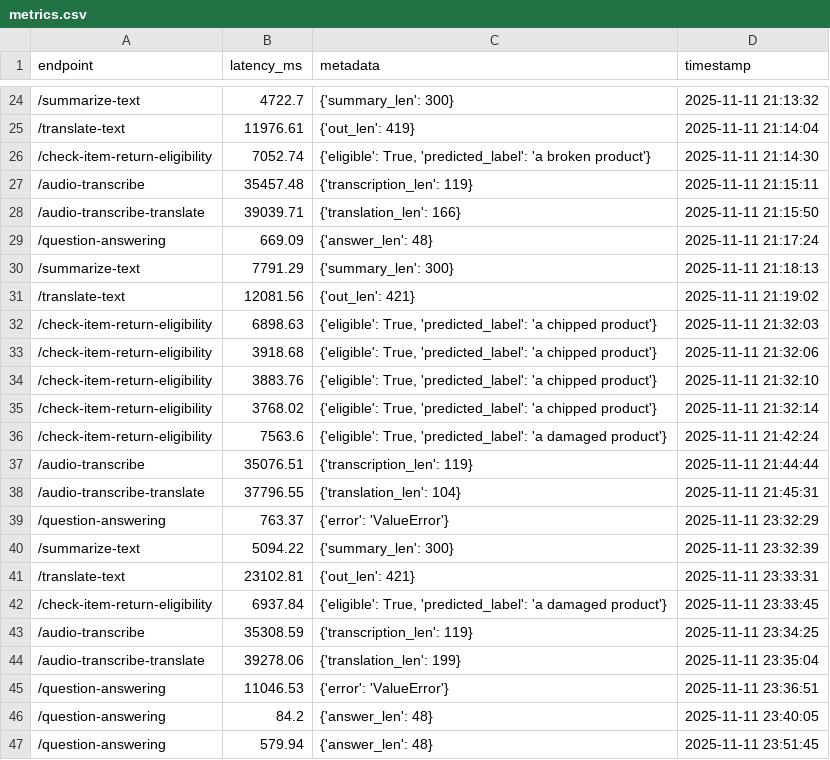
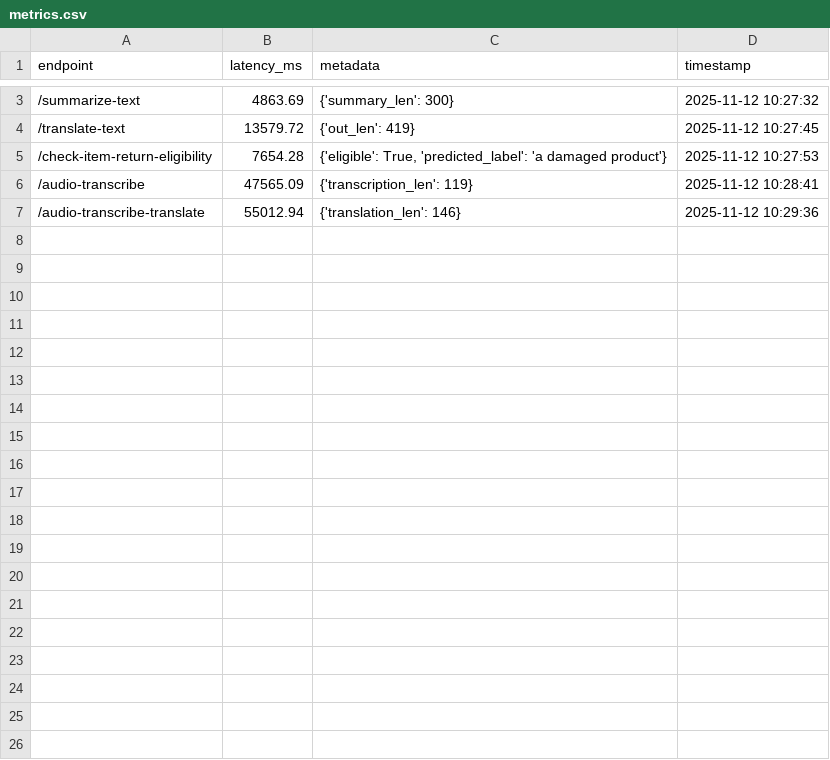
Before and after one commit to kaushikpaul90/customer-assist, a CSV file: metrics/metrics.csv, drawn as a sheet; only a part is shown, gaps mark what is left out; the diff covers the shown part only.

```diff
--- a/metrics/metrics.csv
+++ b/metrics/metrics.csv
@@ -24,24 +3,5 @@ endpoint,latency_ms,metadata,timestamp
-/summarize-text,4722.7,{'summary_len': 300},2025-11-11 21:13:32
-/translate-text,11976.61,{'out_len': 419},2025-11-11 21:14:04
-/check-item-return-eligibility,7052.74,"{'eligible': True, 'predicted_label': 'a broken product'}",2025-11-11 21:14:30
-/audio-transcribe,35457.48,{'transcription_len': 119},2025-11-11 21:15:11
-/audio-transcribe-translate,39039.71,{'translation_len': 166},2025-11-11 21:15:50
-/question-answering,669.09,{'answer_len': 48},2025-11-11 21:17:24
-/summarize-text,7791.29,{'summary_len': 300},2025-11-11 21:18:13
-/translate-text,12081.56,{'out_len': 421},2025-11-11 21:19:02
-/check-item-return-eligibility,6898.63,"{'eligible': True, 'predicted_label': 'a chipped product'}",2025-11-11 21:32:03
-/check-item-return-eligibility,3918.68,"{'eligible': True, 'predicted_label': 'a chipped product'}",2025-11-11 21:32:06
-/check-item-return-eligibility,3883.76,"{'eligible': True, 'predicted_label': 'a chipped product'}",2025-11-11 21:32:10
-/check-item-return-eligibility,3768.02,"{'eligible': True, 'predicted_label': 'a chipped product'}",2025-11-11 21:32:14
-/check-item-return-eligibility,7563.6,"{'eligible': True, 'predicted_label': 'a damaged product'}",2025-11-11 21:42:24
-/audio-transcribe,35076.51,{'transcription_len': 119},2025-11-11 21:44:44
-/audio-transcribe-translate,37796.55,{'translation_len': 104},2025-11-11 21:45:31
-/question-answering,763.37,{'error': 'ValueError'},2025-11-11 23:32:29
-/summarize-text,5094.22,{'summary_len': 300},2025-11-11 23:32:39
-/translate-text,23102.81,{'out_len': 421},2025-11-11 23:33:31
-/check-item-return-eligibility,6937.84,"{'eligible': True, 'predicted_label': 'a damaged product'}",2025-11-11 23:33:45
-/audio-transcribe,35308.59,{'transcription_len': 119},2025-11-11 23:34:25
-/audio-transcribe-translate,39278.06,{'translation_len': 199},2025-11-11 23:35:04
-/question-answering,11046.53,{'error': 'ValueError'},2025-11-11 23:36:51
-/question-answering,84.2,{'answer_len': 48},2025-11-11 23:40:05
-/question-answering,579.94,{'answer_len': 48},2025-11-11 23:51:45
+/summarize-text,4863.69,{'summary_len': 300},2025-11-12 10:27:32
+/translate-text,13579.72,{'out_len': 419},2025-11-12 10:27:45
+/check-item-return-eligibility,7654.28,"{'eligible': True, 'predicted_label': 'a damaged product'}",2025-11-12 10:27:53
+/audio-transcribe,47565.09,{'transcription_len': 119},2025-11-12 10:28:41
+/audio-transcribe-translate,55012.94,{'translation_len': 146},2025-11-12 10:29:36
```
Also changed, not shown: 21 removed rows and 2 edited cells elsewhere in this file, 4 other files.
